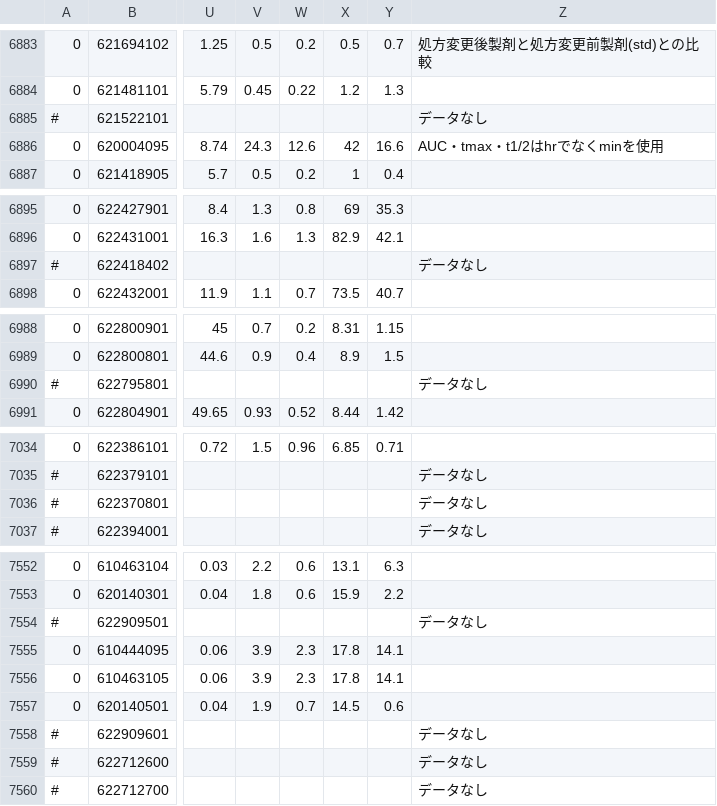
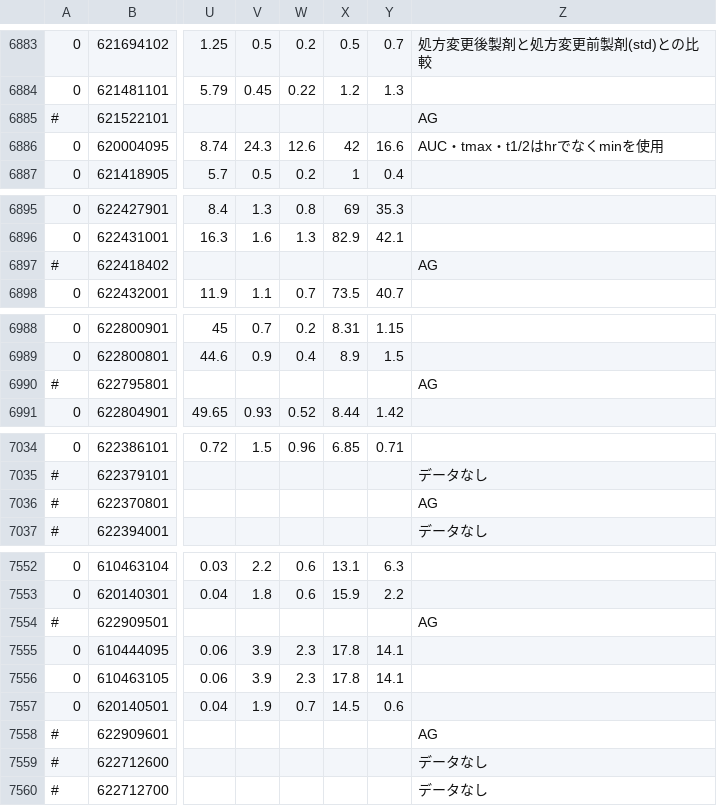
Before and after one commit to jg1uaa/ge-aucdb, a CSV file: ge-aucdb.csv, drawn as a sheet; only a part is shown, gaps mark what is left out; the diff covers the shown part only; the diff names each change by its address in the sheet, - before the commit and + after, or states it on an @@ line.

Commit message:
revise authorized generic remarks
AGのremarksに関しては、今後「データなし」→「AG」とする。

なお、「AG1」「AG2」「AG3」といった細分化は行わない。
issue等による対応希望があった場合、無条件に却下する。

```diff
--- a/ge-aucdb.csv
+++ b/ge-aucdb.csv
-Z6885: データなし
+Z6885: AG
-Z6897: データなし
+Z6897: AG
-Z6990: データなし
+Z6990: AG
-Z7036: データなし
+Z7036: AG
-Z7554: データなし
+Z7554: AG
-Z7558: データなし
+Z7558: AG
```
Also changed, not shown: 6 edited cells elsewhere in this file.
